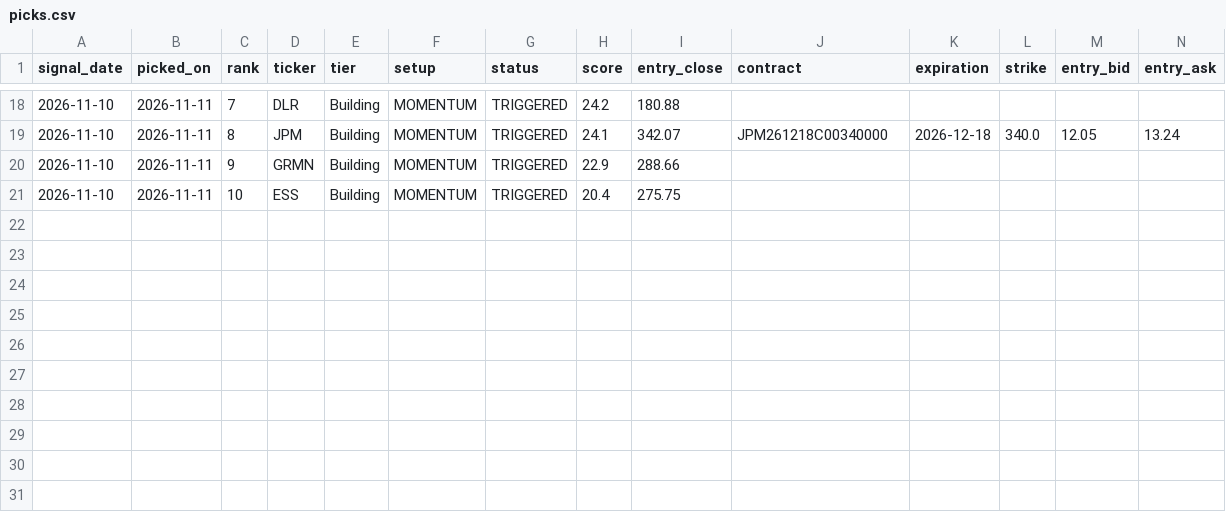
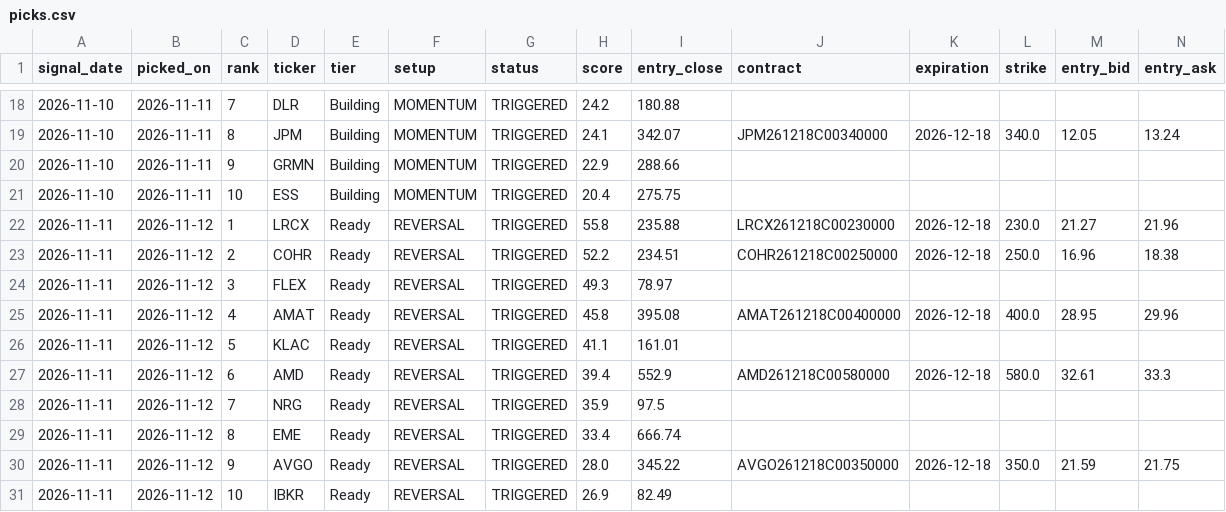
Before and after one commit to seanpesner-lab/OptionsDash, a CSV file: history/picks.csv, drawn as a sheet; only a part is shown, gaps mark what is left out; rows hold the shown columns only; the diff names each change by its address in the sheet, - before the commit and + after, or states it on an @@ line.

```diff
--- a/history/picks.csv
+++ b/history/picks.csv
+row 22: 2026-11-11 | 2026-11-12 | 1 | LRCX | Ready | REVERSAL | TRIGGERED | 55.8 | 235.88 | LRCX261218C00230000 | 2026-12-18 | 230.0 | 21.27 | 21.96
+row 23: 2026-11-11 | 2026-11-12 | 2 | COHR | Ready | REVERSAL | TRIGGERED | 52.2 | 234.51 | COHR261218C00250000 | 2026-12-18 | 250.0 | 16.96 | 18.38
+row 24: 2026-11-11 | 2026-11-12 | 3 | FLEX | Ready | REVERSAL | TRIGGERED | 49.3 | 78.97
+row 25: 2026-11-11 | 2026-11-12 | 4 | AMAT | Ready | REVERSAL | TRIGGERED | 45.8 | 395.08 | AMAT261218C00400000 | 2026-12-18 | 400.0 | 28.95 | 29.96
+row 26: 2026-11-11 | 2026-11-12 | 5 | KLAC | Ready | REVERSAL | TRIGGERED | 41.1 | 161.01
+row 27: 2026-11-11 | 2026-11-12 | 6 | AMD | Ready | REVERSAL | TRIGGERED | 39.4 | 552.9 | AMD261218C00580000 | 2026-12-18 | 580.0 | 32.61 | 33.3
+row 28: 2026-11-11 | 2026-11-12 | 7 | NRG | Ready | REVERSAL | TRIGGERED | 35.9 | 97.5
+row 29: 2026-11-11 | 2026-11-12 | 8 | EME | Ready | REVERSAL | TRIGGERED | 33.4 | 666.74
+row 30: 2026-11-11 | 2026-11-12 | 9 | AVGO | Ready | REVERSAL | TRIGGERED | 28.0 | 345.22 | AVGO261218C00350000 | 2026-12-18 | 350.0 | 21.59 | 21.75
+row 31: 2026-11-11 | 2026-11-12 | 10 | IBKR | Ready | REVERSAL | TRIGGERED | 26.9 | 82.49
```
